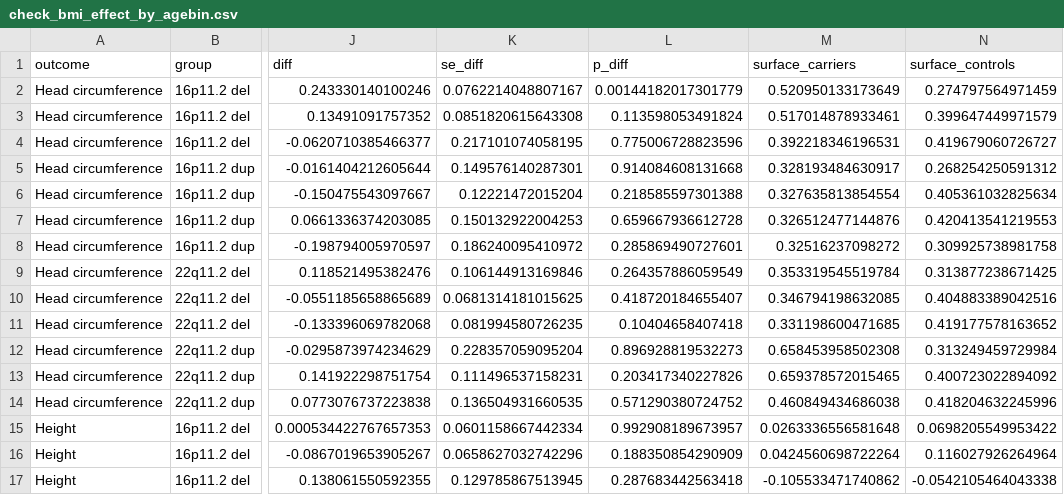
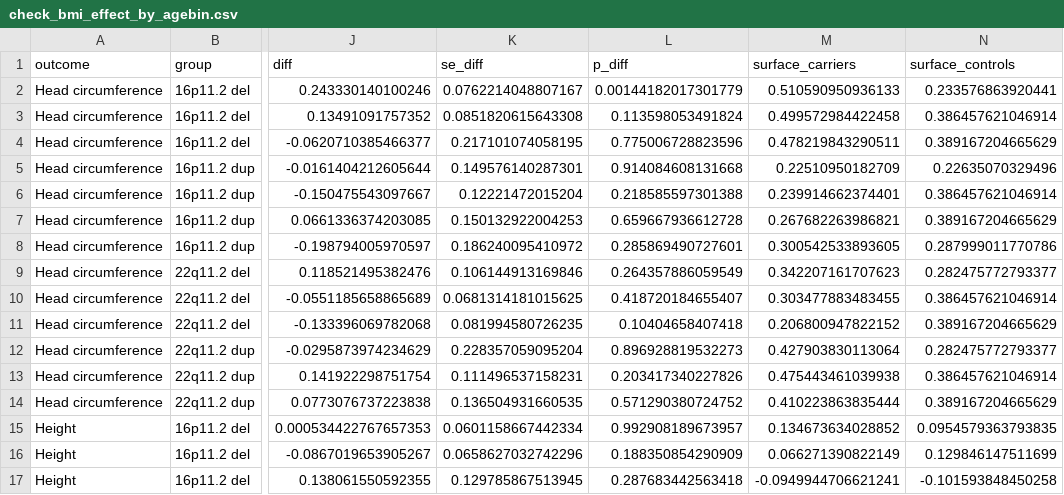
Before and after one commit to jsebat/cnv-growth-bmi, a CSV file: check_bmi_effect_by_agebin.csv, drawn as a sheet; only a part is shown, gaps mark what is left out; the diff covers the shown part only; the diff names each change by its address in the sheet, - before the commit and + after, or states it on an @@ line.

```diff
--- a/check_bmi_effect_by_agebin.csv
+++ b/check_bmi_effect_by_agebin.csv
-M2 (surface_carriers): 0.520950133173649
+M2 (surface_carriers): 0.510590950936133
-N2 (surface_controls): 0.274797564971459
+N2 (surface_controls): 0.233576863920441
-M3 (surface_carriers): 0.517014878933461
+M3 (surface_carriers): 0.499572984422458
-N3 (surface_controls): 0.399647449971579
+N3 (surface_controls): 0.386457621046914
-M4 (surface_carriers): 0.392218346196531
+M4 (surface_carriers): 0.478219843290511
-N4 (surface_controls): 0.419679060726727
+N4 (surface_controls): 0.389167204665629
-M5 (surface_carriers): 0.328193484630917
+M5 (surface_carriers): 0.22510950182709
-N5 (surface_controls): 0.268254250591312
+N5 (surface_controls): 0.22635070329496
-M6 (surface_carriers): 0.327635813854554
+M6 (surface_carriers): 0.239914662374401
-N6 (surface_controls): 0.405361032825634
+N6 (surface_controls): 0.386457621046914
-M7 (surface_carriers): 0.326512477144876
+M7 (surface_carriers): 0.267682263986821
-N7 (surface_controls): 0.420413541219553
+N7 (surface_controls): 0.389167204665629
-M8 (surface_carriers): 0.32516237098272
+M8 (surface_carriers): 0.300542533893605
-N8 (surface_controls): 0.309925738981758
+N8 (surface_controls): 0.287999011770786
-M9 (surface_carriers): 0.353319545519784
+M9 (surface_carriers): 0.342207161707623
-N9 (surface_controls): 0.313877238671425
+N9 (surface_controls): 0.282475772793377
-M10 (surface_carriers): 0.346794198632085
+M10 (surface_carriers): 0.303477883483455
-N10 (surface_controls): 0.404883389042516
+N10 (surface_controls): 0.386457621046914
-M11 (surface_carriers): 0.331198600471685
+M11 (surface_carriers): 0.206800947822152
-N11 (surface_controls): 0.419177578163652
+N11 (surface_controls): 0.389167204665629
-M12 (surface_carriers): 0.658453958502308
+M12 (surface_carriers): 0.427903830113064
-N12 (surface_controls): 0.313249459729984
+N12 (surface_controls): 0.282475772793377
-M13 (surface_carriers): 0.659378572015465
+M13 (surface_carriers): 0.475443461039938
-N13 (surface_controls): 0.400723022894092
+N13 (surface_controls): 0.386457621046914
-M14 (surface_carriers): 0.460849434686038
+M14 (surface_carriers): 0.410223863835444
-N14 (surface_controls): 0.418204632245996
+N14 (surface_controls): 0.389167204665629
-M15 (surface_carriers): 0.0263336556581648
+M15 (surface_carriers): 0.134673634028852
-N15 (surface_controls): 0.0698205549953422
+N15 (surface_controls): 0.0954579363793835
-M16 (surface_carriers): 0.0424560698722264
+M16 (surface_carriers): 0.066271390822149
-N16 (surface_controls): 0.116027926264964
+N16 (surface_controls): 0.129846147511699
-M17 (surface_carriers): -0.105533471740862
+M17 (surface_carriers): -0.0949944706621241
-N17 (surface_controls): -0.0542105464043338
+N17 (surface_controls): -0.101593848450258
```
Also changed, not shown: 26 edited cells elsewhere in this file, main_with_ukbb_bmi_effect_by_age.csv, main_with_ukbb_hc_tests.csv, 12 other files.
